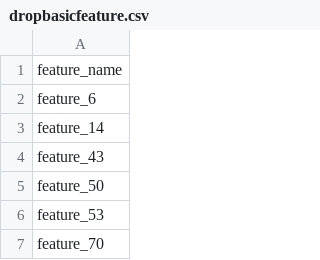
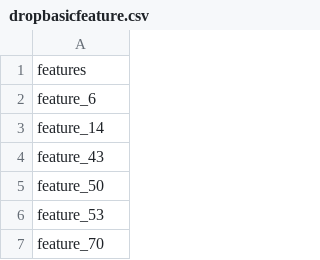
Before and after one commit to dhirenrana93/SECOM_WIZARDS-DATA, a CSV file: dropbasicfeature.csv, drawn as a sheet; only a part is shown; the diff covers the shown part only.

Commit message:
Add files via upload
Signed-off-by: dhirenrana93 <166437903+dhirenrana93@users.noreply.github.com>

```diff
--- a/dropbasicfeature.csv
+++ b/dropbasicfeature.csv
@@ -1,2 +1,2 @@
-feature_name
+features
 feature_6
```
Also changed, not shown: 2 added rows, 20 moved rows and 1 edited cell elsewhere in this file.
